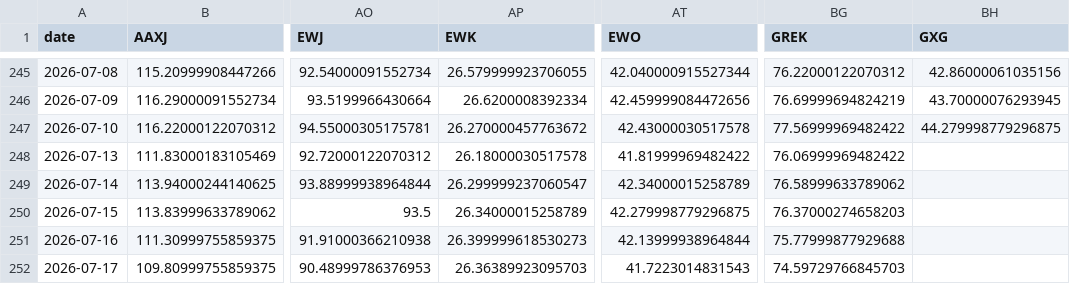
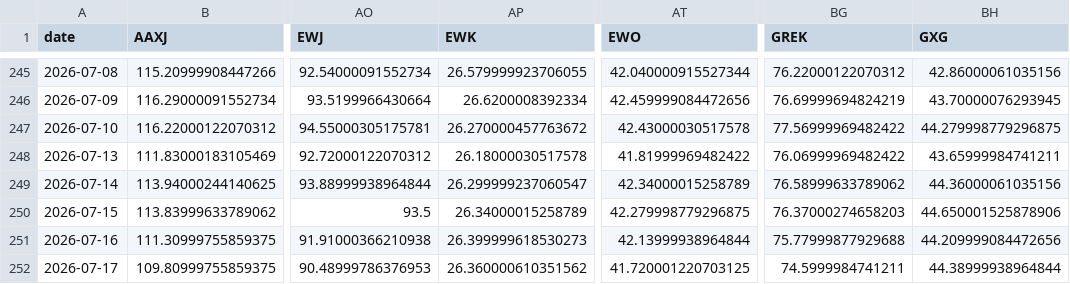
Before and after one commit to BamHIHedgeFundCEO/bamhi-web, a CSV file: data/world_sectors.csv, drawn as a sheet; only a part is shown, gaps mark what is left out; the diff names each change by its address in the sheet, - before the commit and + after, or states it on an @@ line.

```diff
--- a/data/world_sectors.csv
+++ b/data/world_sectors.csv
-BH248 (GXG): (empty)
+BH248 (GXG): 43.65999984741211
-BH249 (GXG): (empty)
+BH249 (GXG): 44.36000061035156
-BH250 (GXG): (empty)
+BH250 (GXG): 44.650001525878906
-BH251 (GXG): (empty)
+BH251 (GXG): 44.209999084472656
-AP252 (EWK): 26.36389923095703
+AP252 (EWK): 26.360000610351562
-AT252 (EWO): 41.7223014831543
+AT252 (EWO): 41.720001220703125
-BG252 (GREK): 74.59729766845703
+BG252 (GREK): 74.5999984741211
-BH252 (GXG): (empty)
+BH252 (GXG): 44.38999938964844
```
Also changed, not shown: data/breadth.csv.
